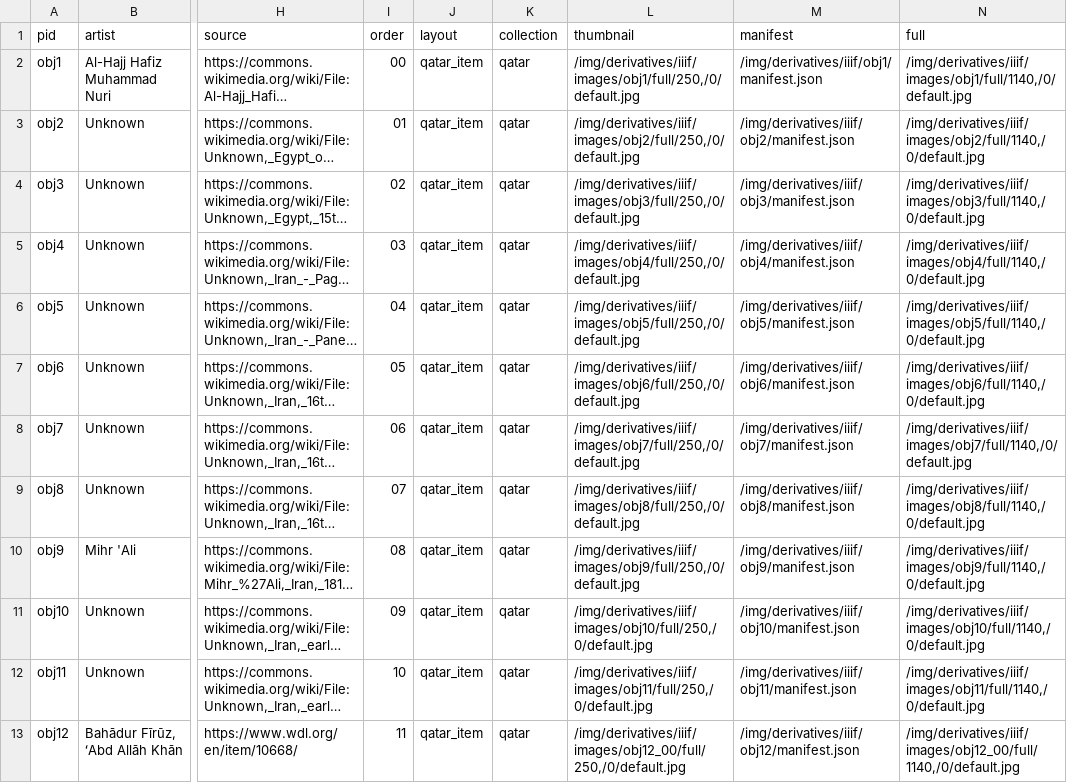
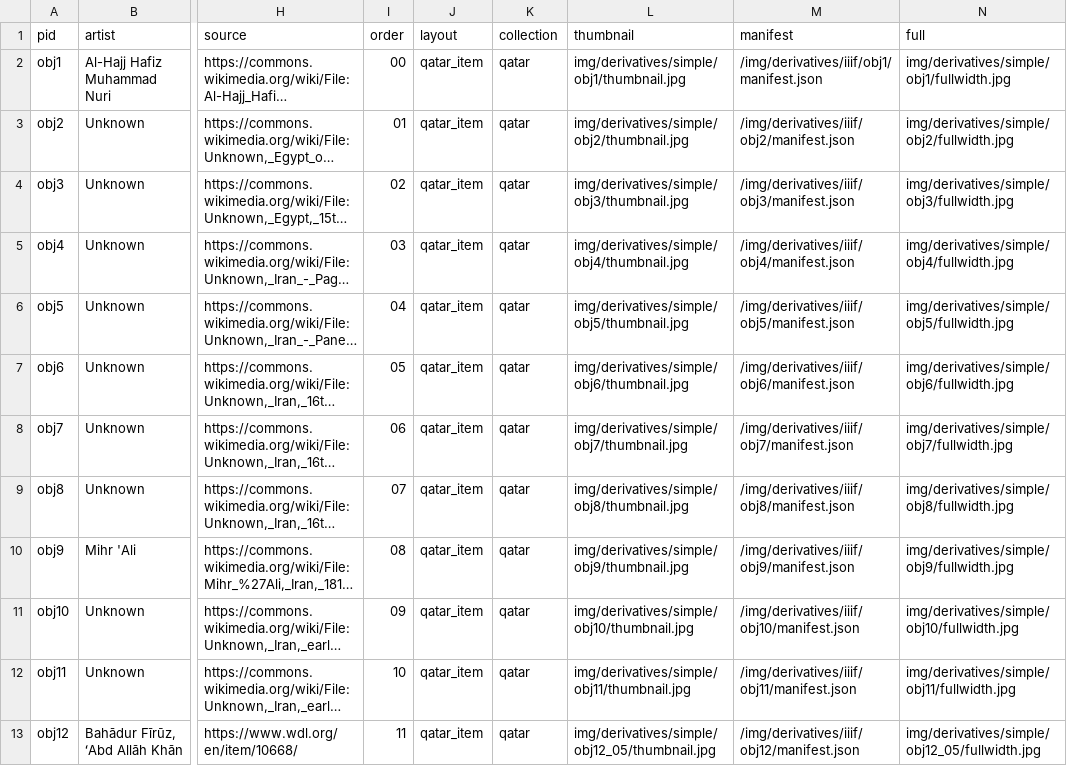
Before and after one commit to minicomp/wax-facets, a CSV file: _data/qatar.csv, drawn as a sheet; only a part is shown, gaps mark what is left out; long unchanged cells end in …; the diff names each change by its address in the sheet, - before the commit and + after, or states it on an @@ line.

```diff
--- a/_data/qatar.csv
+++ b/_data/qatar.csv
-L2 (thumbnail): /img/derivatives/iiif/images/obj1/full/250,/0/default.jpg
+L2 (thumbnail): img/derivatives/simple/obj1/thumbnail.jpg
-N2 (full): /img/derivatives/iiif/images/obj1/full/1140,/0/default.jpg
+N2 (full): img/derivatives/simple/obj1/fullwidth.jpg
-L3 (thumbnail): /img/derivatives/iiif/images/obj2/full/250,/0/default.jpg
+L3 (thumbnail): img/derivatives/simple/obj2/thumbnail.jpg
-N3 (full): /img/derivatives/iiif/images/obj2/full/1140,/0/default.jpg
+N3 (full): img/derivatives/simple/obj2/fullwidth.jpg
-L4 (thumbnail): /img/derivatives/iiif/images/obj3/full/250,/0/default.jpg
+L4 (thumbnail): img/derivatives/simple/obj3/thumbnail.jpg
-N4 (full): /img/derivatives/iiif/images/obj3/full/1140,/0/default.jpg
+N4 (full): img/derivatives/simple/obj3/fullwidth.jpg
-L5 (thumbnail): /img/derivatives/iiif/images/obj4/full/250,/0/default.jpg
+L5 (thumbnail): img/derivatives/simple/obj4/thumbnail.jpg
-N5 (full): /img/derivatives/iiif/images/obj4/full/1140,/0/default.jpg
+N5 (full): img/derivatives/simple/obj4/fullwidth.jpg
-L6 (thumbnail): /img/derivatives/iiif/images/obj5/full/250,/0/default.jpg
+L6 (thumbnail): img/derivatives/simple/obj5/thumbnail.jpg
-N6 (full): /img/derivatives/iiif/images/obj5/full/1140,/0/default.jpg
+N6 (full): img/derivatives/simple/obj5/fullwidth.jpg
-L7 (thumbnail): /img/derivatives/iiif/images/obj6/full/250,/0/default.jpg
+L7 (thumbnail): img/derivatives/simple/obj6/thumbnail.jpg
-N7 (full): /img/derivatives/iiif/images/obj6/full/1140,/0/default.jpg
+N7 (full): img/derivatives/simple/obj6/fullwidth.jpg
-L8 (thumbnail): /img/derivatives/iiif/images/obj7/full/250,/0/default.jpg
+L8 (thumbnail): img/derivatives/simple/obj7/thumbnail.jpg
-N8 (full): /img/derivatives/iiif/images/obj7/full/1140,/0/default.jpg
+N8 (full): img/derivatives/simple/obj7/fullwidth.jpg
-L9 (thumbnail): /img/derivatives/iiif/images/obj8/full/250,/0/default.jpg
+L9 (thumbnail): img/derivatives/simple/obj8/thumbnail.jpg
-N9 (full): /img/derivatives/iiif/images/obj8/full/1140,/0/default.jpg
+N9 (full): img/derivatives/simple/obj8/fullwidth.jpg
-L10 (thumbnail): /img/derivatives/iiif/images/obj9/full/250,/0/default.jpg
+L10 (thumbnail): img/derivatives/simple/obj9/thumbnail.jpg
-N10 (full): /img/derivatives/iiif/images/obj9/full/1140,/0/default.jpg
+N10 (full): img/derivatives/simple/obj9/fullwidth.jpg
-L11 (thumbnail): /img/derivatives/iiif/images/obj10/full/250,/0/default.jpg
+L11 (thumbnail): img/derivatives/simple/obj10/thumbnail.jpg
-N11 (full): /img/derivatives/iiif/images/obj10/full/1140,/0/default.jpg
+N11 (full): img/derivatives/simple/obj10/fullwidth.jpg
-L12 (thumbnail): /img/derivatives/iiif/images/obj11/full/250,/0/default.jpg
+L12 (thumbnail): img/derivatives/simple/obj11/thumbnail.jpg
-N12 (full): /img/derivatives/iiif/images/obj11/full/1140,/0/default.jpg
+N12 (full): img/derivatives/simple/obj11/fullwidth.jpg
-L13 (thumbnail): /img/derivatives/iiif/images/obj12_00/full/250,/0/default.jpg
+L13 (thumbnail): img/derivatives/simple/obj12_05/thumbnail.jpg
-N13 (full): /img/derivatives/iiif/images/obj12_00/full/1140,/0/default.jpg
+N13 (full): img/derivatives/simple/obj12_05/fullwidth.jpg
```
Also changed, not shown: 14 other files.
